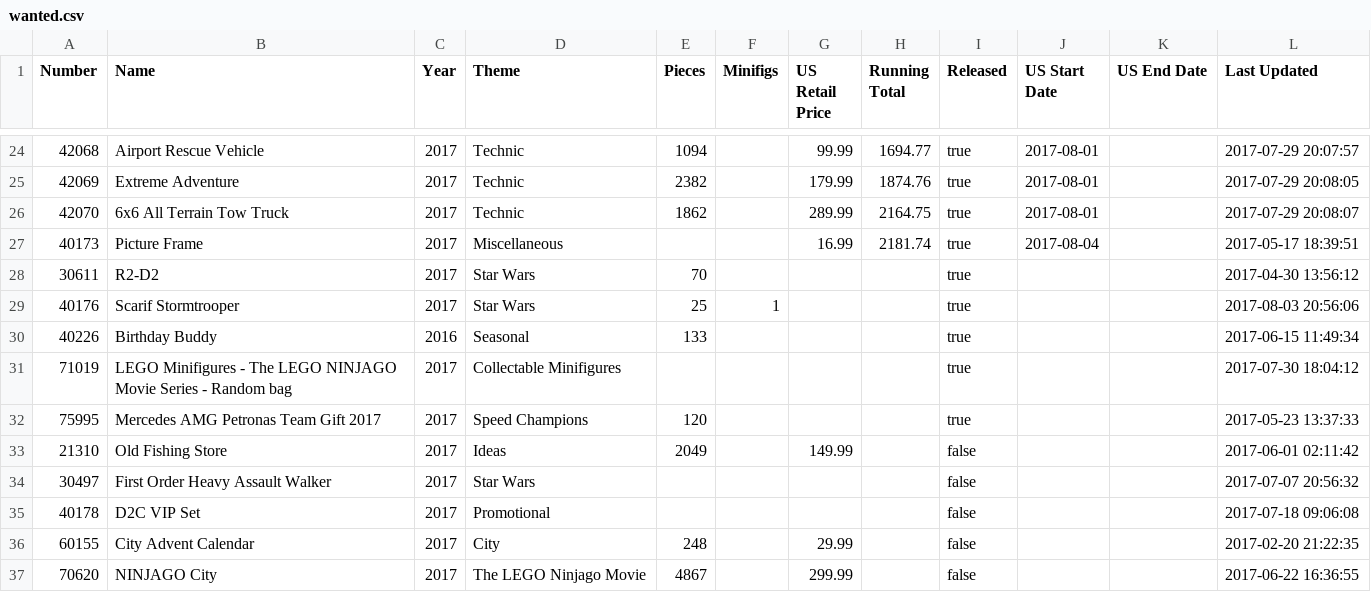
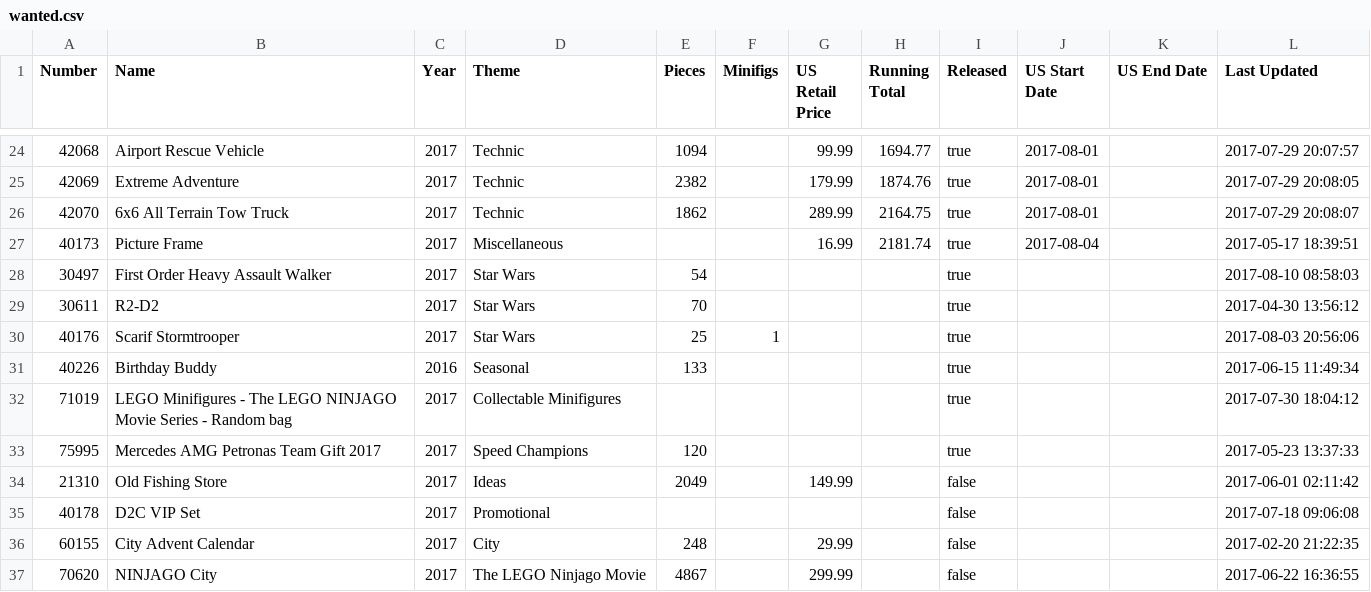
Before and after one commit to schultzy51/brickset, a CSV file: wanted.csv, drawn as a sheet; only a part is shown, gaps mark what is left out.

Commit message:
Update

```diff
--- a/wanted.csv
+++ b/wanted.csv
@@ -27,2 +27,3 @@ Number,Name,Year,Theme,Pieces,Minifigs,US Retail Price,Running Total,Released,US
 40173,Picture Frame,2017,Miscellaneous,,,16.99,2181.74,true,2017-08-04,,2017-05-17 18:39:51
+30497,First Order Heavy Assault Walker,2017,Star Wars,54,,,,true,,,2017-08-10 08:58:03
 30611,R2-D2,2017,Star Wars,70,,,,true,,,2017-04-30 13:56:12
@@ -33,3 +34,2 @@ Number,Name,Year,Theme,Pieces,Minifigs,US Retail Price,Running Total,Released,US
 21310,Old Fishing Store,2017,Ideas,2049,,149.99,,false,,,2017-06-01 02:11:42
-30497,First Order Heavy Assault Walker,2017,Star Wars,,,,,false,,,2017-07-07 20:56:32
 40178,D2C VIP Set,2017,Promotional,,,,,false,,,2017-07-18 09:06:08
```
